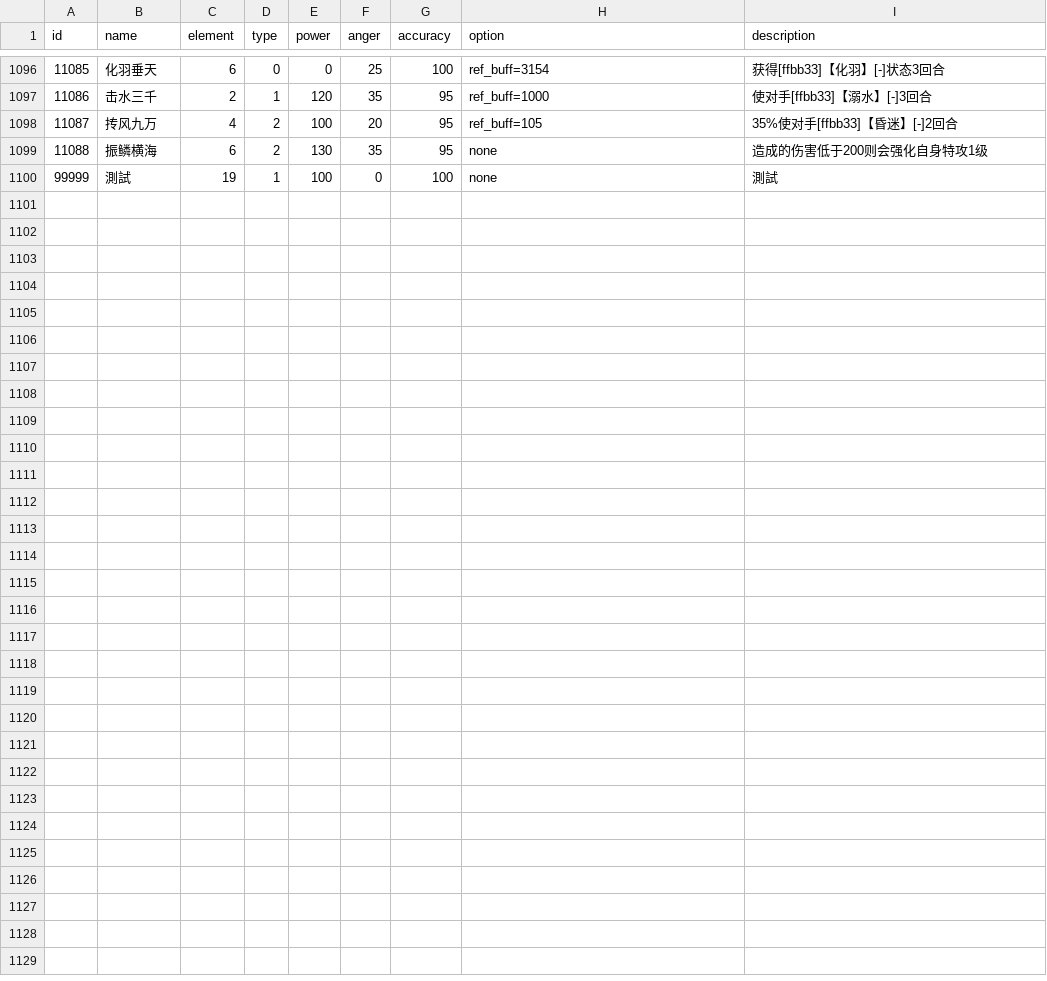
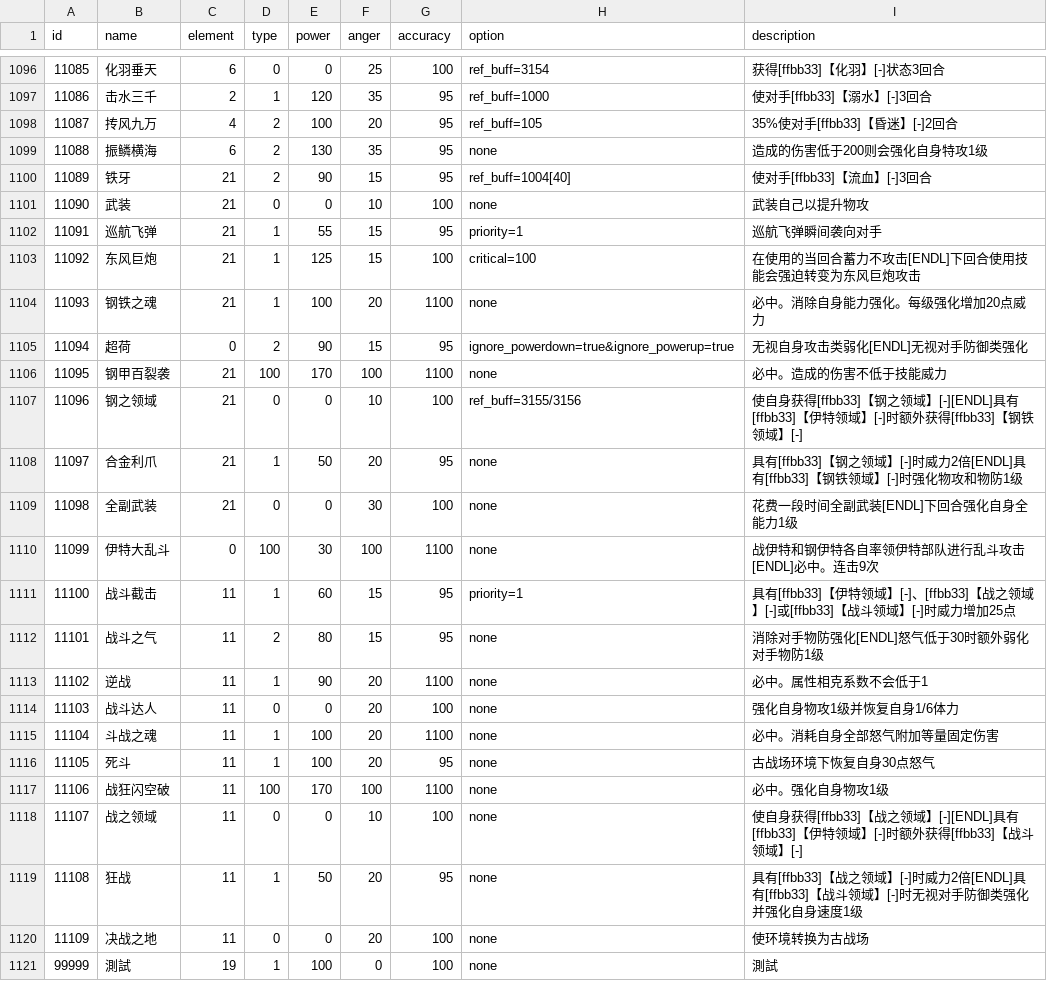
Before and after one commit to Brady29655751/Seer2-Restart-Lite, a CSV file: Assets/Resources/Data/Skills/info.csv, drawn as a sheet; only a part is shown, gaps mark what is left out.

```diff
--- a/Assets/Resources/Data/Skills/info.csv
+++ b/Assets/Resources/Data/Skills/info.csv
@@ -1099,2 +1099,23 @@ id,name,element,type,power,anger,accuracy,option,description
 11088,振鳞横海,6,2,130,35,95,none,造成的伤害低于200则会强化自身特攻1级
+11089,铁牙,21,2,90,15,95,ref_buff=1004[40],使对手[ffbb33]【流血】[-]3回合
+11090,武装,21,0,0,10,100,none,武装自己以提升物攻
+11091,巡航飞弹,21,1,55,15,95,priority=1,巡航飞弹瞬间袭向对手
+11092,东风巨炮,21,1,125,15,100,critical=100,在使用的当回合蓄力不攻击[ENDL]下回合使用技能会强迫转变为东风巨炮攻击
+11093,钢铁之魂,21,1,100,20,1100,none,必中。消除自身能力强化。每级强化增加20点威力
+11094,超荷,0,2,90,15,95,ignore_powerdown=true&ignore_powerup=true,无视自身攻击类弱化[ENDL]无视对手防御类强化
+11095,钢甲百裂袭,21,100,170,100,1100,none,必中。造成的伤害不低于技能威力
+11096,钢之领域,21,0,0,10,100,ref_buff=3155/3156,使自身获得[ffbb33]【钢之领域】[-][ENDL]具有[ffbb33]【伊特领域】[-]时额外获得[ffbb33]【钢铁领域】[-]
+11097,合金利爪,21,1,50,20,95,none,具有[ffbb33]【钢之领域】[-]时威力2倍[ENDL]具有[ffbb33]【钢铁领域】[-]时强化物攻和物防1级
+11098,全副武装,21,0,0,30,100,none,花费一段时间全副武装[ENDL]下回合强化自身全能力1级
+11099,伊特大乱斗,0,100,30,100,1100,none,战伊特和钢伊特各自率领伊特部队进行乱斗攻击[ENDL]必中。连击9次
+11100,战斗截击,11,1,60,15,95,priority=1,具有[ffbb33]【伊特领域】[-]、[ffbb33]【战之领域】[-]或[ffbb33]【战斗领域】[-]时威力增加25点
+11101,战斗之气,11,2,80,15,95,none,消除对手物防强化[ENDL]怒气低于30时额外弱化对手物防1级
+11102,逆战,11,1,90,20,1100,none,必中。属性相克系数不会低于1
+11103,战斗达人,11,0,0,20,100,none,强化自身物攻1级并恢复自身1/6体力
+11104,斗战之魂,11,1,100,20,1100,none,必中。消耗自身全部怒气附加等量固定伤害
+11105,死斗,11,1,100,20,95,none,古战场环境下恢复自身30点怒气
+11106,战狂闪空破,11,100,170,100,1100,none,必中。强化自身物攻1级
+11107,战之领域,11,0,0,10,100,none,使自身获得[ffbb33]【战之领域】[-][ENDL]具有[ffbb33]【伊特领域】[-]时额外获得[ffbb33]【战斗领域】[-]
+11108,狂战,11,1,50,20,95,none,具有[ffbb33]【战之领域】[-]时威力2倍[ENDL]具有[ffbb33]【战斗领域】[-]时无视对手防御类强化并强化自身速度1级
+11109,决战之地,11,0,0,20,100,none,使环境转换为古战场
 99999,測試,19,1,100,0,100,none,測試
```
Also changed, not shown: Assets/Resources/Data/Buffs/effect.csv, Assets/Resources/Data/Buffs/info.csv, 50 other files.
